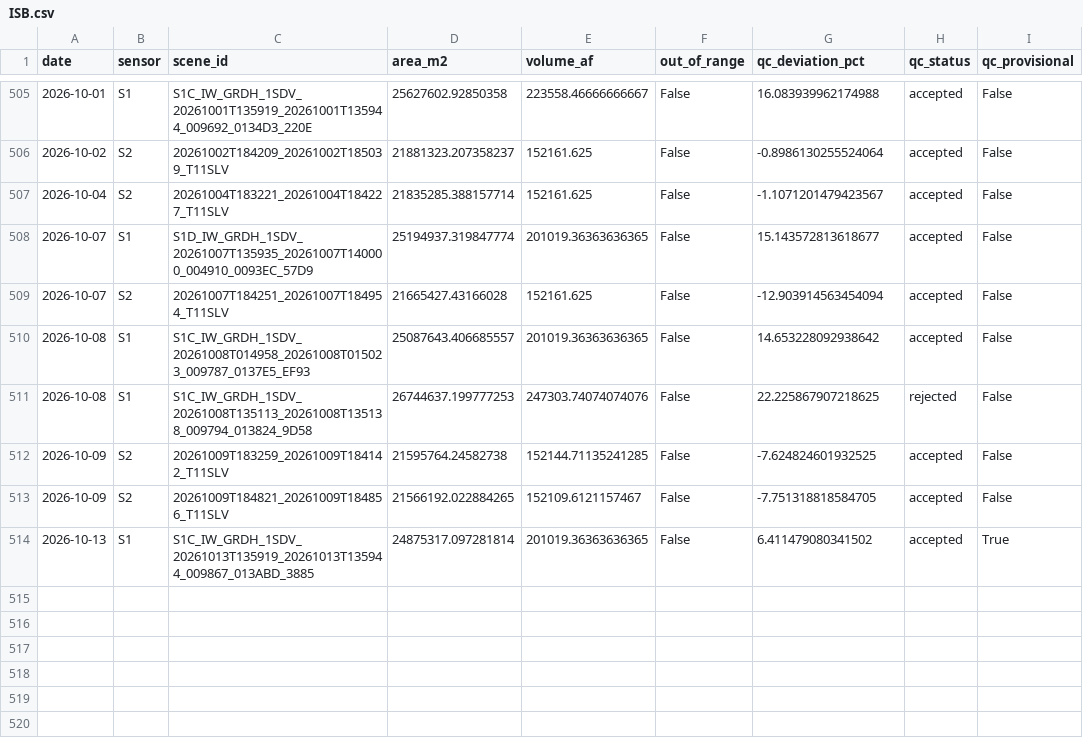
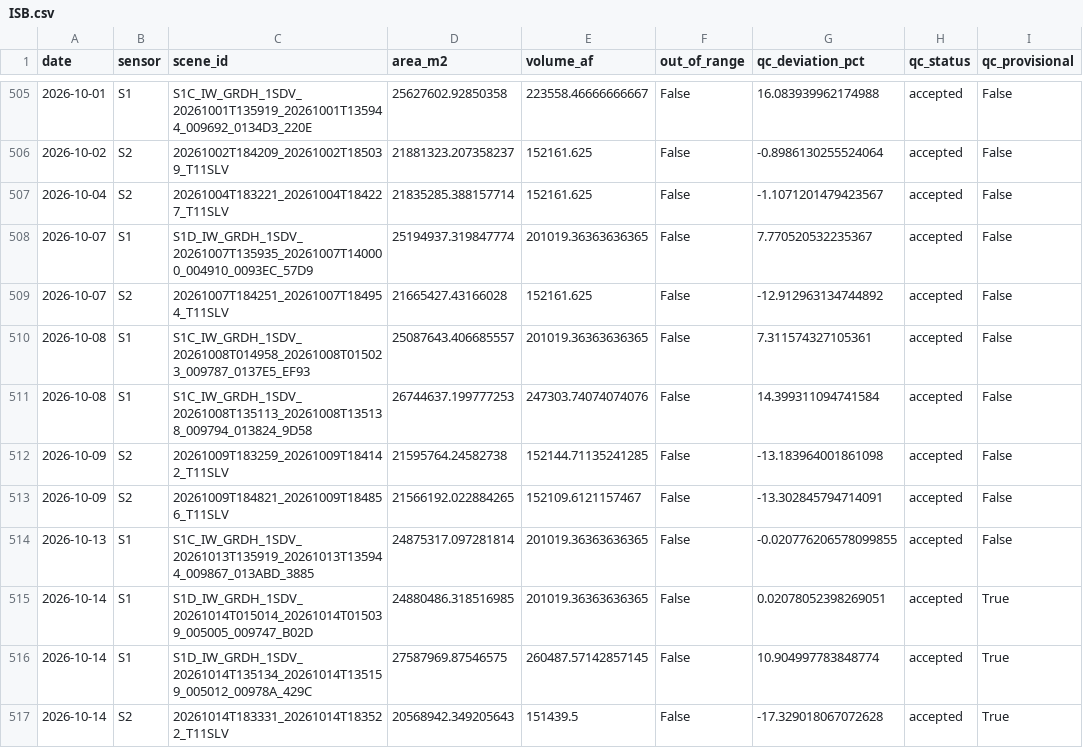
Before and after one commit to jimkaj/reservoir_ca, a CSV file: reservoirs/timeseries/ISB.csv, drawn as a sheet; only a part is shown, gaps mark what is left out.

```diff
--- a/reservoirs/timeseries/ISB.csv
+++ b/reservoirs/timeseries/ISB.csv
@@ -507,8 +507,11 @@ date,sensor,scene_id,area_m2,volume_af,out_of_range,qc_deviation_pct,qc_status,q
 2026-10-04,S2,20261004T183221_20261004T184227_T11SLV,21835285.388157714,152161.625,False,-1.1071201479423567,accepted,False
-2026-10-07,S1,S1D_IW_GRDH_1SDV_20261007T135935_20261007T140000_004910_0093EC_57D9,25194937.319847774,201019.36363636365,False,15.143572813618677,accepted,False
-2026-10-07,S2,20261007T184251_20261007T184954_T11SLV,21665427.43166028,152161.625,False,-12.903914563454094,accepted,False
-2026-10-08,S1,S1C_IW_GRDH_1SDV_20261008T014958_20261008T015023_009787_0137E5_EF93,25087643.406685557,201019.36363636365,False,14.653228092938642,accepted,False
-2026-10-08,S1,S1C_IW_GRDH_1SDV_20261008T135113_20261008T135138_009794_013824_9D58,26744637.199777253,247303.74074074076,False,22.225867907218625,rejected,False
-2026-10-09,S2,20261009T183259_20261009T184142_T11SLV,21595764.24582738,152144.71135241285,False,-7.624824601932525,accepted,False
-2026-10-09,S2,20261009T184821_20261009T184856_T11SLV,21566192.022884265,152109.6121157467,False,-7.751318818584705,accepted,False
-2026-10-13,S1,S1C_IW_GRDH_1SDV_20261013T135919_20261013T135944_009867_013ABD_3885,24875317.097281814,201019.36363636365,False,6.411479080341502,accepted,True
+2026-10-07,S1,S1D_IW_GRDH_1SDV_20261007T135935_20261007T140000_004910_0093EC_57D9,25194937.319847774,201019.36363636365,False,7.770520532235367,accepted,False
+2026-10-07,S2,20261007T184251_20261007T184954_T11SLV,21665427.43166028,152161.625,False,-12.912963134744892,accepted,False
+2026-10-08,S1,S1C_IW_GRDH_1SDV_20261008T014958_20261008T015023_009787_0137E5_EF93,25087643.406685557,201019.36363636365,False,7.311574327105361,accepted,False
+2026-10-08,S1,S1C_IW_GRDH_1SDV_20261008T135113_20261008T135138_009794_013824_9D58,26744637.199777253,247303.74074074076,False,14.399311094741584,accepted,False
+2026-10-09,S2,20261009T183259_20261009T184142_T11SLV,21595764.24582738,152144.71135241285,False,-13.183964001861098,accepted,False
+2026-10-09,S2,20261009T184821_20261009T184856_T11SLV,21566192.022884265,152109.6121157467,False,-13.302845794714091,accepted,False
+2026-10-13,S1,S1C_IW_GRDH_1SDV_20261013T135919_20261013T135944_009867_013ABD_3885,24875317.097281814,201019.36363636365,False,-0.020776206578099855,accepted,False
+2026-10-14,S1,S1D_IW_GRDH_1SDV_20261014T015014_20261014T015039_005005_009747_B02D,24880486.318516985,201019.36363636365,False,0.02078052398269051,accepted,True
+2026-10-14,S1,S1D_IW_GRDH_1SDV_20261014T135134_20261014T135159_005012_00978A_429C,27587969.87546575,260487.57142857145,False,10.904997783848774,accepted,True
+2026-10-14,S2,20261014T183331_20261014T183522_T11SLV,20568942.349205643,151439.5,False,-17.329018067072628,accepted,True
```
Also changed, not shown: reservoirs/timeseries/FRD.csv, reservoirs/timeseries/PRR.csv, 2 other files.
